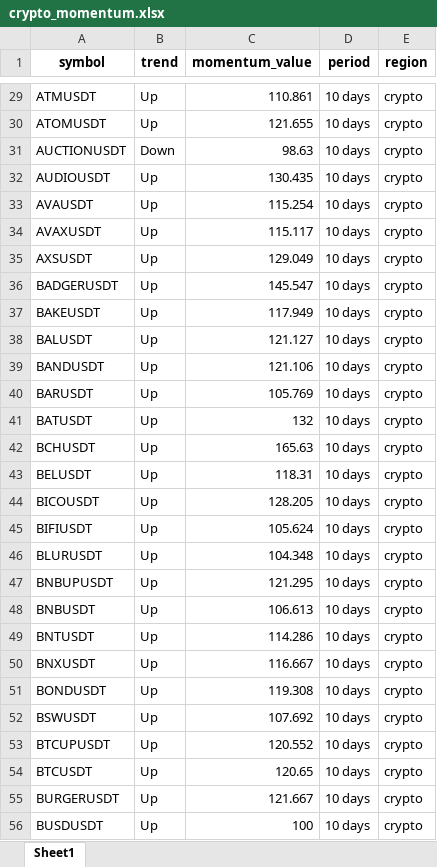
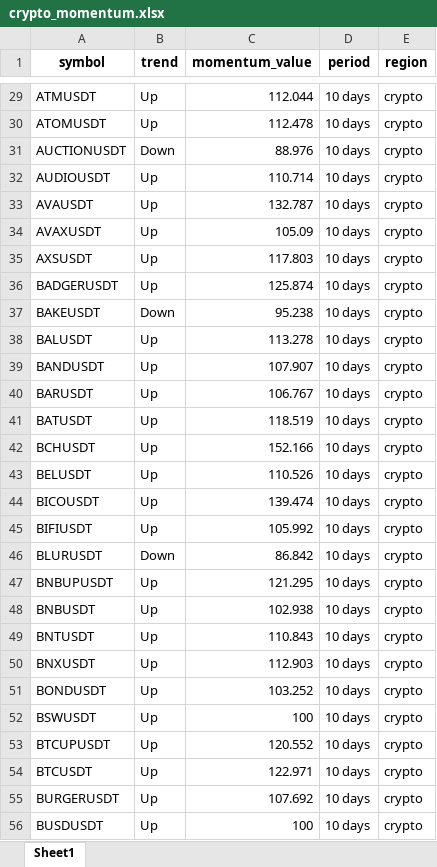
Before and after one commit to tiagolvsantos/trading_tools, an Excel workbook: generated_reports/crypto_momentum.xlsx, sheet Sheet1, drawn as a sheet; only a part is shown, gaps mark what is left out; values as stored, in another font and other column widths than the file's, no borders; the diff covers the shown part only; the diff names each change by its address in the sheet, - before the commit and + after, or states it on an @@ line.

```diff
--- a/generated_reports/crypto_momentum.xlsx (sheet Sheet1)
+++ b/generated_reports/crypto_momentum.xlsx (sheet Sheet1)
-C29 (momentum_value): 110.861
+C29 (momentum_value): 112.044
-C30 (momentum_value): 121.655
+C30 (momentum_value): 112.478
-C31 (momentum_value): 98.63
+C31 (momentum_value): 88.976
-C32 (momentum_value): 130.435
+C32 (momentum_value): 110.714
-C33 (momentum_value): 115.254
+C33 (momentum_value): 132.787
-C34 (momentum_value): 115.117
+C34 (momentum_value): 105.09
-C35 (momentum_value): 129.049
+C35 (momentum_value): 117.803
-C36 (momentum_value): 145.547
+C36 (momentum_value): 125.874
-B37 (trend): Up
+B37 (trend): Down
-C37 (momentum_value): 117.949
+C37 (momentum_value): 95.238
-C38 (momentum_value): 121.127
+C38 (momentum_value): 113.278
-C39 (momentum_value): 121.106
+C39 (momentum_value): 107.907
-C40 (momentum_value): 105.769
+C40 (momentum_value): 106.767
-C41 (momentum_value): 132
+C41 (momentum_value): 118.519
-C42 (momentum_value): 165.63
+C42 (momentum_value): 152.166
-C43 (momentum_value): 118.31
+C43 (momentum_value): 110.526
-C44 (momentum_value): 128.205
+C44 (momentum_value): 139.474
-C45 (momentum_value): 105.624
+C45 (momentum_value): 105.992
-B46 (trend): Up
+B46 (trend): Down
-C46 (momentum_value): 104.348
+C46 (momentum_value): 86.842
-C48 (momentum_value): 106.613
+C48 (momentum_value): 102.938
-C49 (momentum_value): 114.286
+C49 (momentum_value): 110.843
-C50 (momentum_value): 116.667
+C50 (momentum_value): 112.903
-C51 (momentum_value): 119.308
+C51 (momentum_value): 103.252
-C52 (momentum_value): 107.692
+C52 (momentum_value): 100
-C54 (momentum_value): 120.65
+C54 (momentum_value): 122.971
-C55 (momentum_value): 121.667
+C55 (momentum_value): 107.692
```
Also changed, not shown: 2 added rows and 250 edited cells elsewhere in this sheet, generated_reports/tradfi_momentum.xlsx, 1 other file.
